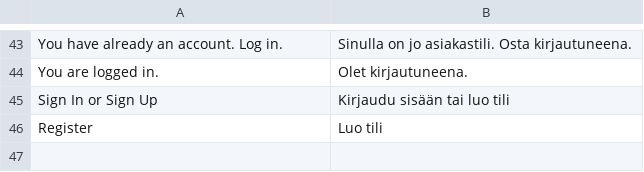
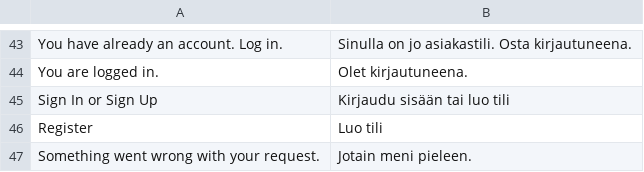
Before and after one commit to avarda-ab/Magento-2-Checkout-3-module, a CSV file: i18n/fi_FI.csv, drawn as a sheet; only a part is shown, gaps mark what is left out; the diff names each change by its address in the sheet, - before the commit and + after, or states it on an @@ line.

```diff
--- a/i18n/fi_FI.csv
+++ b/i18n/fi_FI.csv
+row 47: Something went wrong with your request. | Jotain meni pieleen.
```
Also changed, not shown: i18n/en_EN.csv, 26 other files.
